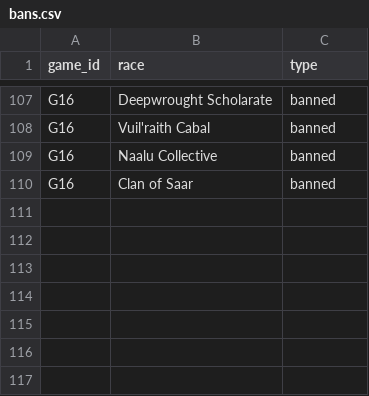
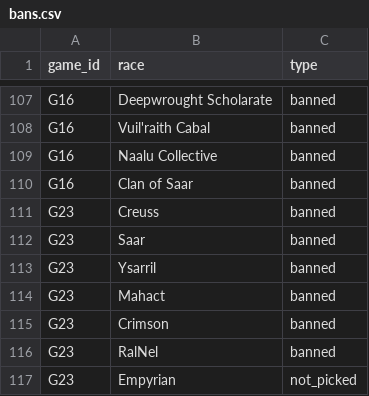
Before and after one commit to hansagif/ti4-reporter, a CSV file: data/bans.csv, drawn as a sheet; only a part is shown, gaps mark what is left out; the diff names each change by its address in the sheet, - before the commit and + after, or states it on an @@ line.

Commit message:
Bans Game 23

```diff
--- a/data/bans.csv
+++ b/data/bans.csv
+row 111: G23 | Creuss | banned
+row 112: G23 | Saar | banned
+row 113: G23 | Ysarril | banned
+row 114: G23 | Mahact | banned
+row 115: G23 | Crimson | banned
+row 116: G23 | RalNel | banned
+row 117: G23 | Empyrian | not_picked
```
